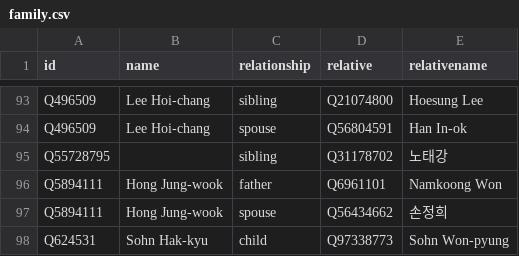
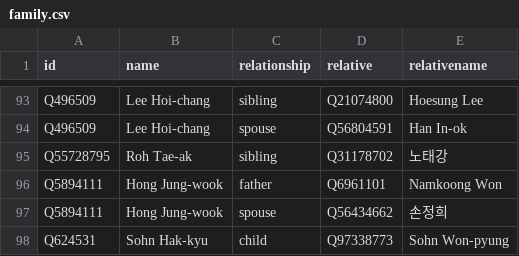
Before and after one commit to every-politician-scrapers/south-korea-ministers, a CSV file: html/family.csv, drawn as a sheet; only a part is shown, gaps mark what is left out.

```diff
--- a/html/family.csv
+++ b/html/family.csv
@@ -94,3 +94,3 @@ Q496509,Lee Hoi-chang,sibling,Q21074800,Hoesung Lee
 Q496509,Lee Hoi-chang,spouse,Q56804591,Han In-ok
-Q55728795,,sibling,Q31178702,노태강
+Q55728795,Roh Tae-ak,sibling,Q31178702,노태강
 Q5894111,Hong Jung-wook,father,Q6961101,Namkoong Won
```
Also changed, not shown: html/holders21.csv.
